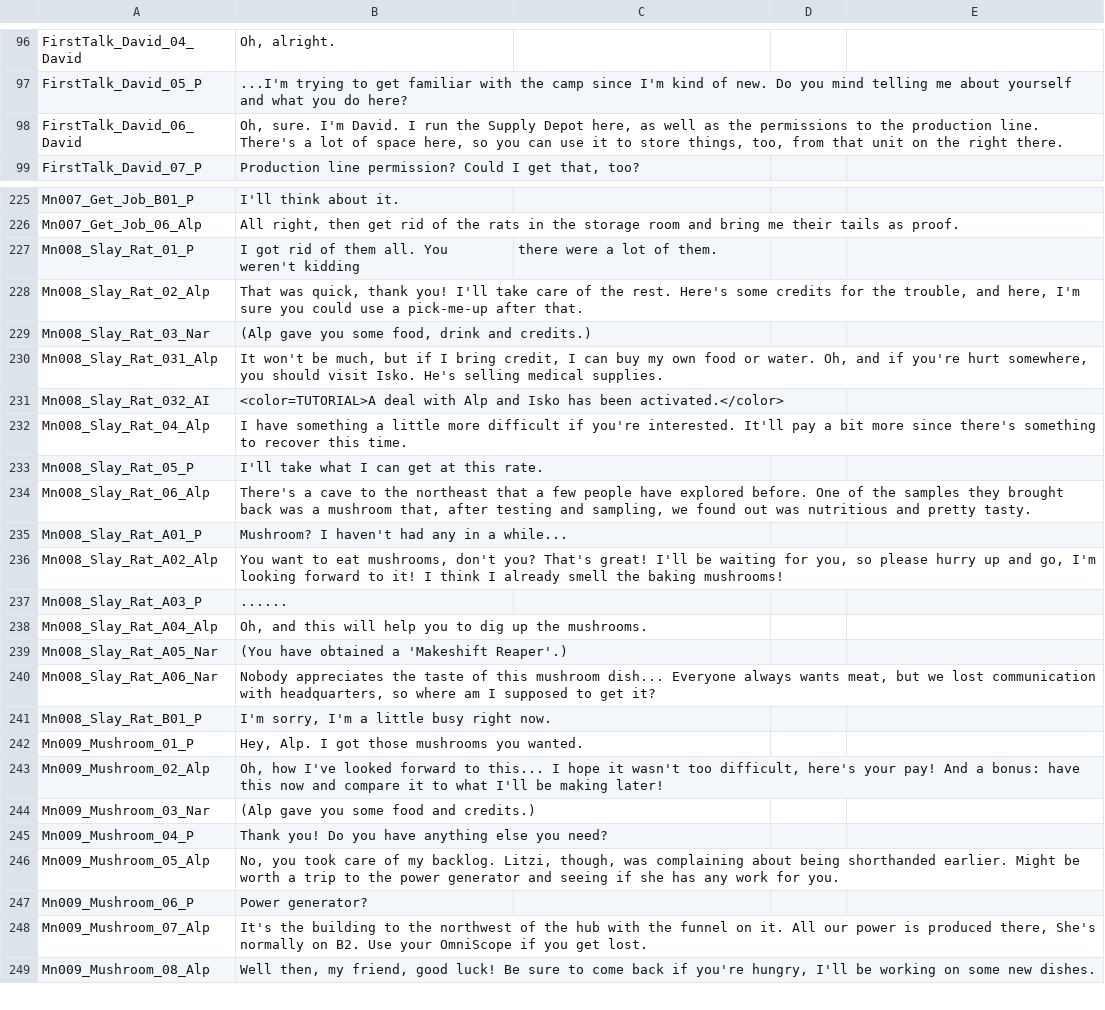
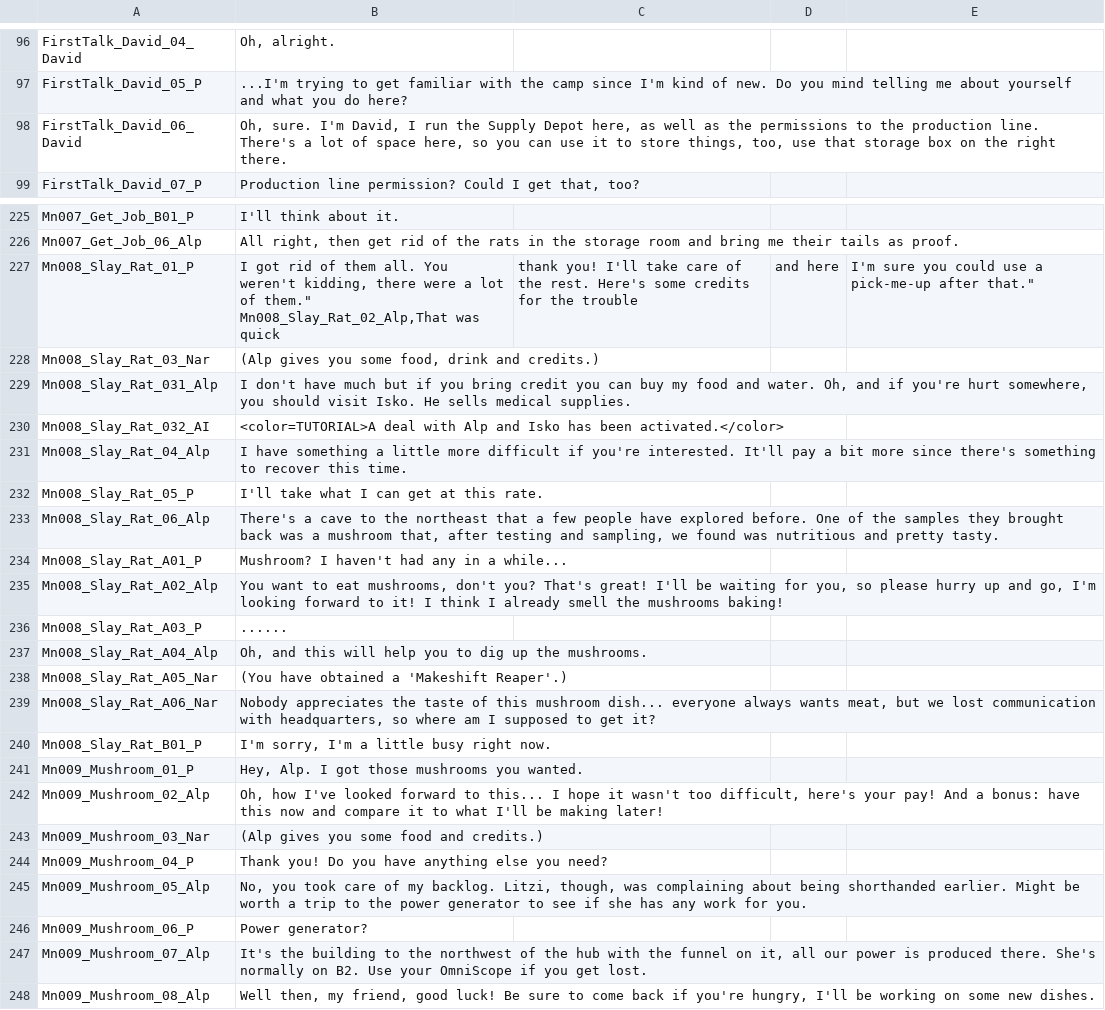
Before and after one commit to SalamanderLeon/localization, a CSV file: Dialogue_Default.csv, drawn as a sheet; only a part is shown, gaps mark what is left out; the diff covers the shown part only.

```diff
--- a/Dialogue_Default.csv
+++ b/Dialogue_Default.csv
@@ -97,3 +97,3 @@ FirstTalk_David_04_David,"Oh, alright."
 FirstTalk_David_05_P,...I'm trying to get familiar with the camp since I'm kind of new. Do you mind telling me about yourself and what you do here?
-FirstTalk_David_06_David,"Oh, sure. I'm David. I run the Supply Depot here, as well as the permissions to the production line. There's a lot of space here, so you can use it to store things, too, from that unit on the right there."
+FirstTalk_David_06_David,"Oh, sure. I'm David, I run the Supply Depot here, as well as the permissions to the production line. There's a lot of space here, so you can use it to store things, too, use that storage box on the right there."
 FirstTalk_David_07_P,"Production line permission? Could I get that, too?"
@@ -226,6 +226,6 @@ Mn007_Get_Job_B01_P,"I'll think about it."
 Mn007_Get_Job_06_Alp,"All right, then get rid of the rats in the storage room and bring me their tails as proof."
-Mn008_Slay_Rat_01_P,I got rid of them all. You weren't kidding, there were a lot of them.
-Mn008_Slay_Rat_02_Alp,"That was quick, thank you! I'll take care of the rest. Here's some credits for the trouble, and here, I'm sure you could use a pick-me-up after that."
-Mn008_Slay_Rat_03_Nar,"(Alp gave you some food, drink and credits.)"
-Mn008_Slay_Rat_031_Alp,"It won't be much, but if I bring credit, I can buy my own food or water. Oh, and if you're hurt somewhere, you should visit Isko. He's selling medical supplies."
+Mn008_Slay_Rat_01_P,"I got rid of them all. You weren't kidding, there were a lot of them.""
+Mn008_Slay_Rat_02_Alp,"That was quick, thank you! I'll take care of the rest. Here's some credits for the trouble, and here, I'm sure you could use a pick-me-up after that."
+Mn008_Slay_Rat_03_Nar,"(Alp gives you some food, drink and credits.)"
+Mn008_Slay_Rat_031_Alp,"I don't have much but if you bring credit you can buy my food and water. Oh, and if you're hurt somewhere, you should visit Isko. He sells medical supplies."
 Mn008_Slay_Rat_032_AI,<color=TUTORIAL>A deal with Alp and Isko has been activated.</color>
@@ -233,5 +233,5 @@ Mn008_Slay_Rat_04_Alp,"I have something a little more difficult if you're intere
 Mn008_Slay_Rat_05_P,I'll take what I can get at this rate.
-Mn008_Slay_Rat_06_Alp,"There's a cave to the northeast that a few people have explored before. One of the samples they brought back was a mushroom that, after testing and sampling, we found out was nutritious and pretty tasty."
+Mn008_Slay_Rat_06_Alp,"There's a cave to the northeast that a few people have explored before. One of the samples they brought back was a mushroom that, after testing and sampling, we found was nutritious and pretty tasty."
 Mn008_Slay_Rat_A01_P,Mushroom? I haven't had any in a while...
-Mn008_Slay_Rat_A02_Alp,"You want to eat mushrooms, don't you? That's great! I'll be waiting for you, so please hurry up and go, I'm looking forward to it! I think I already smell the baking mushrooms!"
+Mn008_Slay_Rat_A02_Alp,"You want to eat mushrooms, don't you? That's great! I'll be waiting for you, so please hurry up and go, I'm looking forward to it! I think I already smell the mushrooms baking!"
 Mn008_Slay_Rat_A03_P,......
@@ -239,3 +239,3 @@ Mn008_Slay_Rat_A04_Alp,"Oh, and this will help you to dig up the mushrooms."
 Mn008_Slay_Rat_A05_Nar,(You have obtained a 'Makeshift Reaper'.)
-Mn008_Slay_Rat_A06_Nar,"Nobody appreciates the taste of this mushroom dish... Everyone always wants meat, but we lost communication with headquarters, so where am I supposed to get it?"
+Mn008_Slay_Rat_A06_Nar,"Nobody appreciates the taste of this mushroom dish... everyone always wants meat, but we lost communication with headquarters, so where am I supposed to get it?"
 Mn008_Slay_Rat_B01_P,"I'm sorry, I'm a little busy right now."
@@ -243,7 +243,7 @@ Mn009_Mushroom_01_P,"Hey, Alp. I got those mushrooms you wanted."
 Mn009_Mushroom_02_Alp,"Oh, how I've looked forward to this... I hope it wasn't too difficult, here's your pay! And a bonus: have this now and compare it to what I'll be making later!"
-Mn009_Mushroom_03_Nar,(Alp gave you some food and credits.)
+Mn009_Mushroom_03_Nar,(Alp gives you some food and credits.)
 Mn009_Mushroom_04_P,Thank you! Do you have anything else you need?
-Mn009_Mushroom_05_Alp,"No, you took care of my backlog. Litzi, though, was complaining about being shorthanded earlier. Might be worth a trip to the power generator and seeing if she has any work for you."
+Mn009_Mushroom_05_Alp,"No, you took care of my backlog. Litzi, though, was complaining about being shorthanded earlier. Might be worth a trip to the power generator to see if she has any work for you."
 Mn009_Mushroom_06_P,Power generator?
-Mn009_Mushroom_07_Alp,"It's the building to the northwest of the hub with the funnel on it. All our power is produced there,  She's normally on B2. Use your OmniScope if you get lost."
+Mn009_Mushroom_07_Alp,"It's the building to the northwest of the hub with the funnel on it, all our power is produced there. She's normally on B2. Use your OmniScope if you get lost."
 Mn009_Mushroom_08_Alp,"Well then, my friend, good luck! Be sure to come back if you're hungry, I'll be working on some new dishes."
```
Also changed, not shown: 3 edited cells elsewhere in this file, Tutorial_Default.csv.
